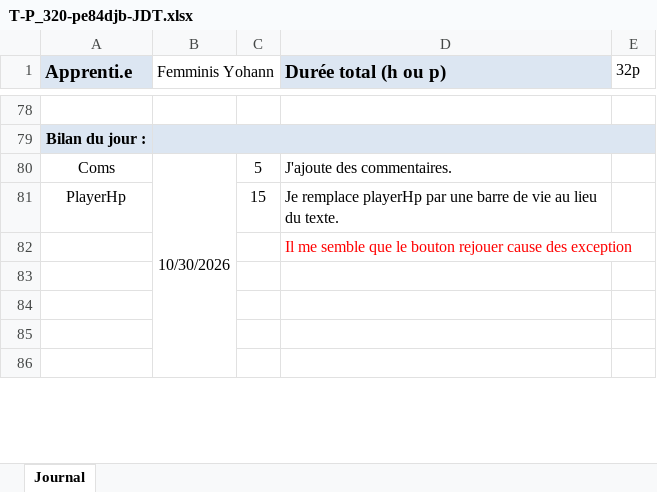
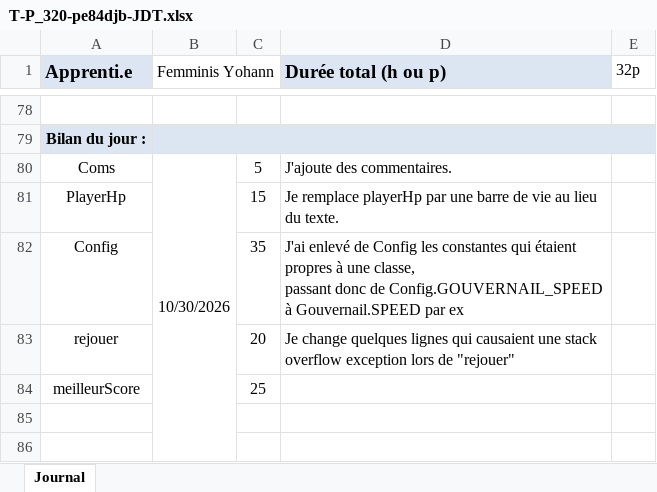
Before and after one commit to yohannf-222/Projet-320-ShootMeUp-YFS, an Excel workbook: doc/T-P_320-pe84djb-JDT.xlsx, sheet Journal, drawn as a sheet; only a part is shown, gaps mark what is left out; values as stored, in another font and other column widths than the file's, no borders; removed rows and columns are numbered as before the commit, all else as after; ↵ is a line break in a cell; the diff names each change by its address in the sheet, - before the commit and + after, or states it on an @@ line.

```diff
--- a/doc/T-P_320-pe84djb-JDT.xlsx (sheet Journal)
+++ b/doc/T-P_320-pe84djb-JDT.xlsx (sheet Journal)
-row 82:  |  |  | Il me semble que le bouton rejouer cause des exception
-row 82: (empty)
+row 82: Config |  | 35 | J'ai enlevé de Config les constantes qui étaient propres à une classe, ↵ passant donc de Config.GOUVERNAIL_SPEED à Gouvernail.SPEED par ex
-row 83: (empty)
+row 83: rejouer |  | 20 | Je change quelques lignes qui causaient une stack overflow exception lors de "rejouer"
+row 84: meilleurScore |  | 25
```
Also changed, not shown: 1 other file.
